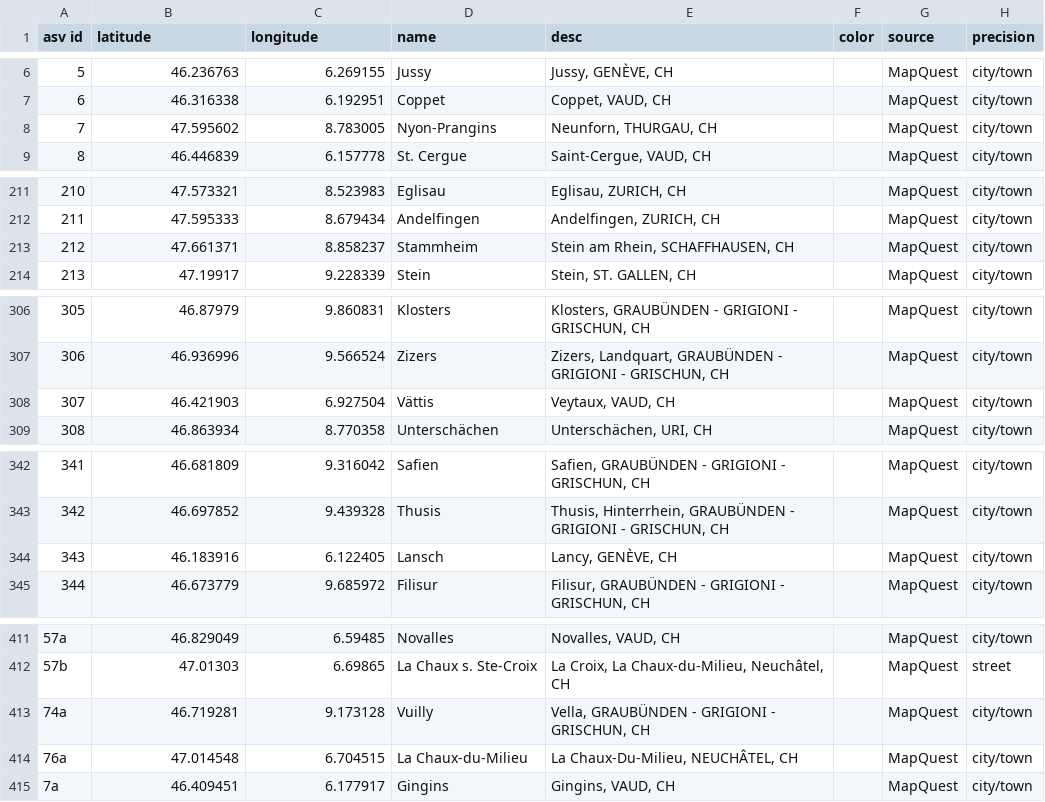
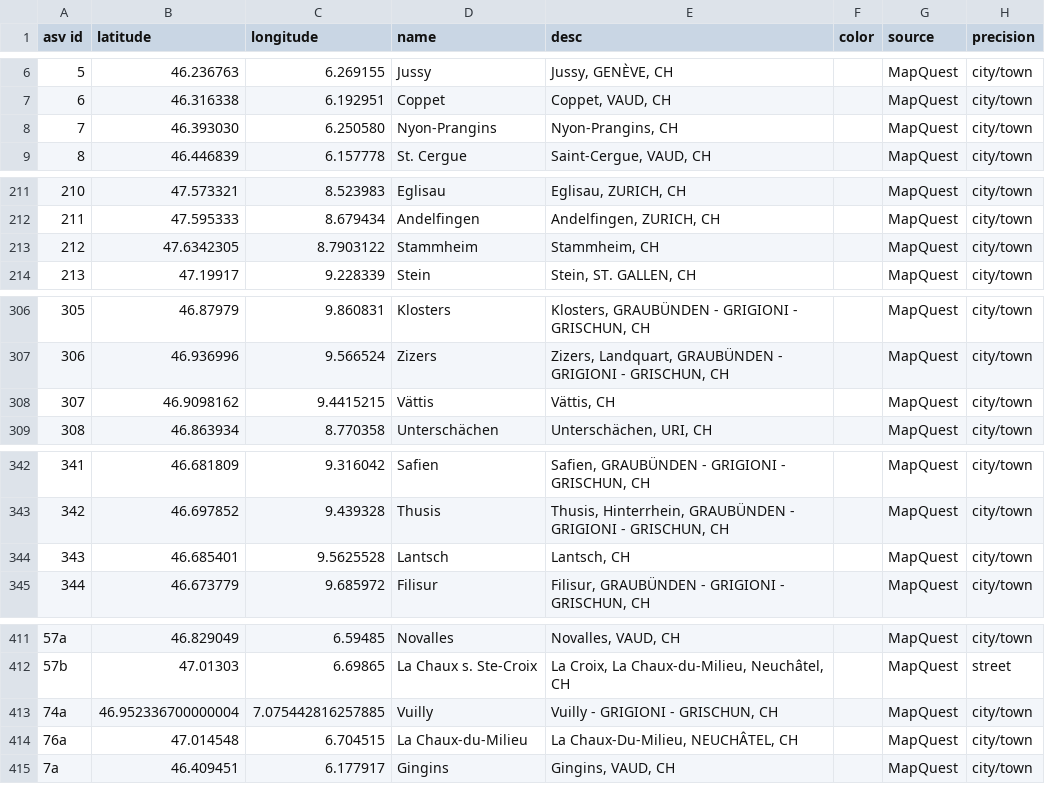
Before and after one commit to Participatory-Image-Archives/pia-data-model, a CSV file: salsah-export/asv_places.csv, drawn as a sheet; only a part is shown, gaps mark what is left out; the diff covers the shown part only.

Commit message:
fixed issue #8

```diff
--- a/salsah-export/asv_places.csv
+++ b/salsah-export/asv_places.csv
@@ -7,3 +7,3 @@ asv id,latitude,longitude,name,desc,color,source,precision
 6,46.316338,6.192951,Coppet,"Coppet, VAUD, CH",,MapQuest,city/town
-7,47.595602,8.783005,Nyon-Prangins,"Neunforn, THURGAU, CH",,MapQuest,city/town
+7,46.393030,6.250580,Nyon-Prangins,"Nyon-Prangins, CH",,MapQuest,city/town
 8,46.446839,6.157778,St. Cergue,"Saint-Cergue, VAUD, CH",,MapQuest,city/town
@@ -212,3 +212,3 @@ asv id,latitude,longitude,name,desc,color,source,precision
 211,47.595333,8.679434,Andelfingen,"Andelfingen, ZURICH, CH",,MapQuest,city/town
-212,47.661371,8.858237,Stammheim,"Stein am Rhein, SCHAFFHAUSEN, CH",,MapQuest,city/town
+212,47.6342305,8.7903122,Stammheim,"Stammheim, CH",,MapQuest,city/town
 213,47.19917,9.228339,Stein,"Stein, ST. GALLEN, CH",,MapQuest,city/town
@@ -307,3 +307,3 @@ asv id,latitude,longitude,name,desc,color,source,precision
 306,46.936996,9.566524,Zizers,"Zizers, Landquart, GRAUBÜNDEN - GRIGIONI - GRISCHUN, CH",,MapQuest,city/town
-307,46.421903,6.927504,Vättis,"Veytaux, VAUD, CH",,MapQuest,city/town
+307,46.9098162,9.4415215,Vättis,"Vättis, CH",,MapQuest,city/town
 308,46.863934,8.770358,Unterschächen,"Unterschächen, URI, CH",,MapQuest,city/town
@@ -343,3 +343,3 @@ asv id,latitude,longitude,name,desc,color,source,precision
 342,46.697852,9.439328,Thusis,"Thusis, Hinterrhein, GRAUBÜNDEN - GRIGIONI - GRISCHUN, CH",,MapQuest,city/town
-343,46.183916,6.122405,Lansch,"Lancy, GENÈVE, CH",,MapQuest,city/town
+343,46.685401,9.5625528,Lantsch,"Lantsch, CH",,MapQuest,city/town
 344,46.673779,9.685972,Filisur,"Filisur, GRAUBÜNDEN - GRIGIONI - GRISCHUN, CH",,MapQuest,city/town
@@ -412,3 +412,3 @@ asv id,latitude,longitude,name,desc,color,source,precision
 57b,47.01303,6.69865,La Chaux s. Ste-Croix,"La Croix, La Chaux-du-Milieu, Neuchâtel, CH",,MapQuest,street
-74a,46.719281,9.173128,Vuilly,"Vella, GRAUBÜNDEN - GRIGIONI - GRISCHUN, CH",,MapQuest,city/town
+74a,46.952336700000004,7.075442816257885,Vuilly,"Vuilly - GRIGIONI - GRISCHUN, CH",,MapQuest,city/town
 76a,47.014548,6.704515,La Chaux-du-Milieu,"La Chaux-Du-Milieu, NEUCHÂTEL, CH",,MapQuest,city/town
```
Also changed, not shown: 8 edited cells elsewhere in this file.
